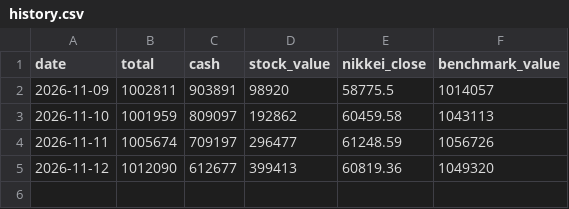
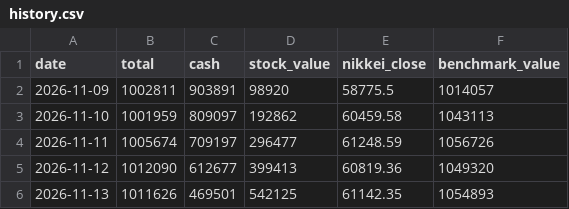
Before and after one commit to ryujiur-gif/kabu-shisan-test, a CSV file: data/history.csv, drawn as a sheet; the diff names each change by its address in the sheet, - before the commit and + after, or states it on an @@ line.

```diff
--- a/data/history.csv
+++ b/data/history.csv
+row 6: 2026-11-13 | 1011626 | 469501 | 542125 | 61142.35 | 1054893
```
Also changed, not shown: data/trades.csv, 4 other files.
